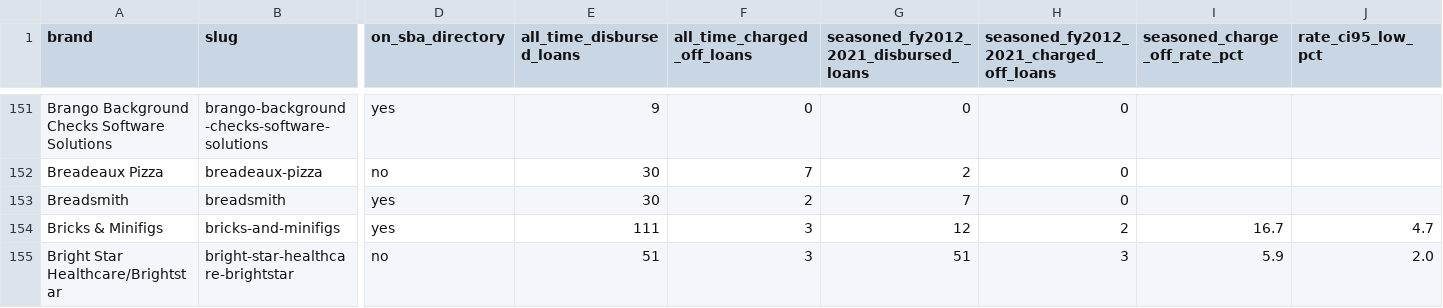
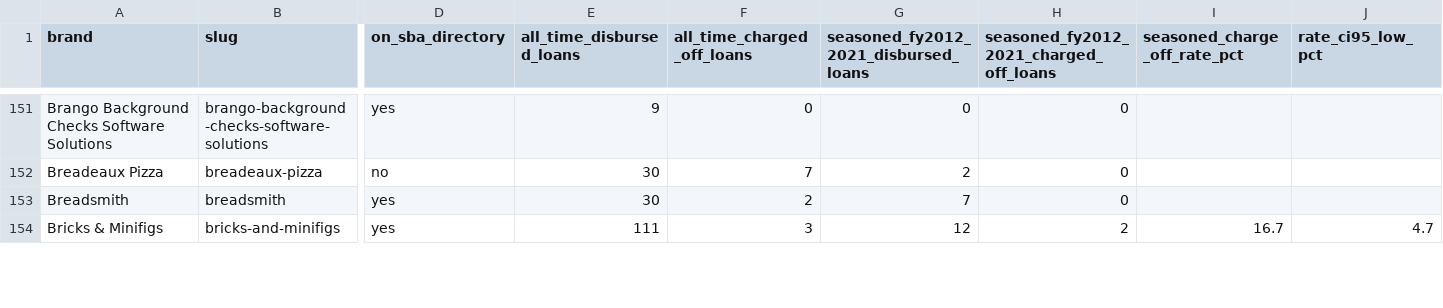
Before and after one commit to joakimarvidsson/franchise-loan-stats, a CSV file: data/published/brands.csv, drawn as a sheet; only a part is shown, gaps mark what is left out; rows hold the shown columns only; the diff covers the shown part only; the diff names each change by its address in the sheet, - before the commit and + after, or states it on an @@ line.

```diff
--- a/data/published/brands.csv
+++ b/data/published/brands.csv
-row 155: Bright Star Healthcare/Brightstar | bright-star-healthcare-brightstar | no | 51 | 3 | 51 | 3 | 5.9 | 2.0
```
Also changed, not shown: 4 removed rows and 52 edited cells elsewhere in this file, 8 other files.
